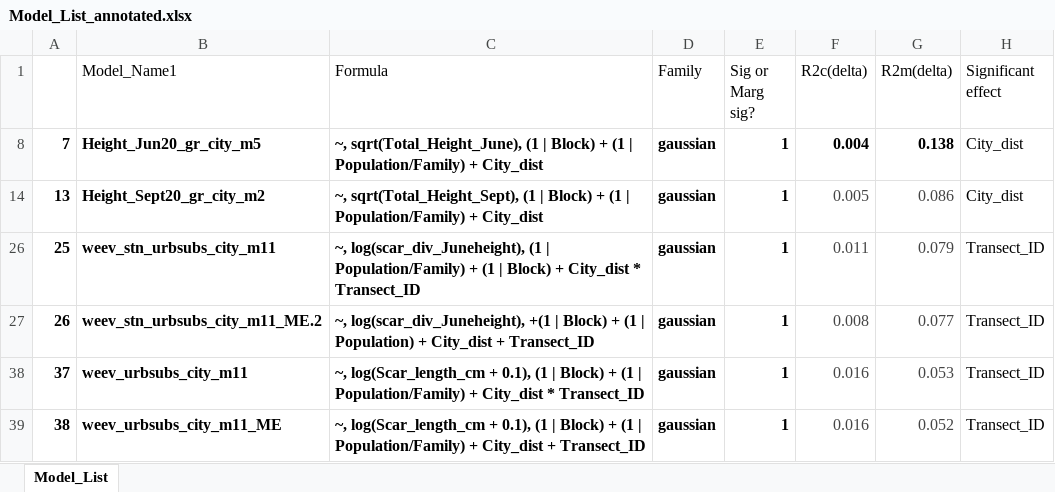
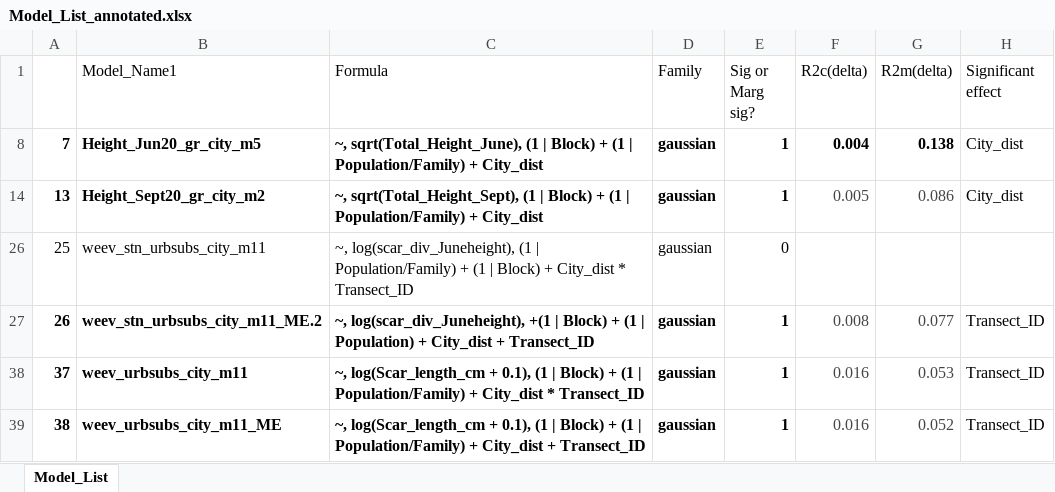
Before and after one commit to sbreitbart/urban_genetic_divergence, an Excel workbook: Figures_Tables/ANOVA_tables_images/Model_List_annotated.xlsx, sheet Model_List, drawn as a sheet; only a part is shown; values as stored, in another font and other column widths than the file's, no borders; conditional formats not drawn; the diff names each change by its address in the sheet, - before the commit and + after, or states it on an @@ line.

Commit message:
Exported more ANOVA tables as images

```diff
--- a/Figures_Tables/ANOVA_tables_images/Model_List_annotated.xlsx (sheet Model_List)
+++ b/Figures_Tables/ANOVA_tables_images/Model_List_annotated.xlsx (sheet Model_List)
-A26:E26 bold: on
+A26:E26 bold: off
-E26 (Sig or Marg sig?): 1
+E26 (Sig or Marg sig?): 0
-F26 (R2c(delta)): 0.011
+F26 (R2c(delta)): (empty)
-G26 (R2m(delta)): 0.079
+G26 (R2m(delta)): (empty)
-H26 (Significant effect): Transect_ID
+H26 (Significant effect): (empty)
```
Also changed, not shown: 22 other files.
